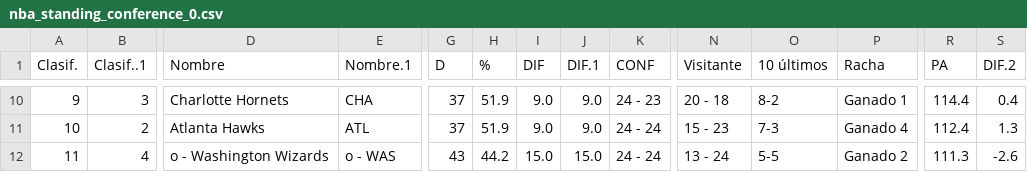
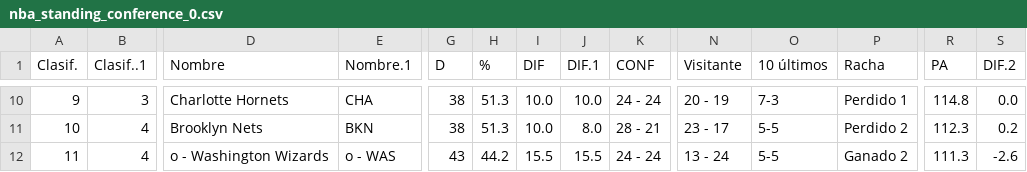
Before and after one commit to idriskameni/web-scraping-nba, a CSV file: docs/standings/nba_standing_conference_0.csv, drawn as a sheet; only a part is shown, gaps mark what is left out; the diff covers the shown part only; the diff names each change by its address in the sheet, - before the commit and + after, or states it on an @@ line.

```diff
--- a/docs/standings/nba_standing_conference_0.csv
+++ b/docs/standings/nba_standing_conference_0.csv
-G10:G11 (D): 37
+G10:G11 (D): 38
-H10:H11 (%): 51.9
+H10:H11 (%): 51.3
-I10:I11 (DIF): 9.0
+I10:I11 (DIF): 10.0
-J10 (DIF.1): 9.0
+J10 (DIF.1): 10.0
-K10 (CONF): 24 - 23
+K10 (CONF): 24 - 24
-N10 (Visitante): 20 - 18
+N10 (Visitante): 20 - 19
-O10 (10 últimos): 8-2
+O10 (10 últimos): 7-3
-P10 (Racha): Ganado 1
+P10 (Racha): Perdido 1
-R10 (PA): 114.4
+R10 (PA): 114.8
-S10 (DIF.2): 0.4
+S10 (DIF.2): 0.0
-B11 (Clasif..1): 2
+B11 (Clasif..1): 4
-D11 (Nombre): Atlanta Hawks
+D11 (Nombre): Brooklyn Nets
-E11 (Nombre.1): ATL
+E11 (Nombre.1): BKN
-J11 (DIF.1): 9.0
+J11 (DIF.1): 8.0
-K11 (CONF): 24 - 24
+K11 (CONF): 28 - 21
-N11 (Visitante): 15 - 23
+N11 (Visitante): 23 - 17
-O11 (10 últimos): 7-3
+O11 (10 últimos): 5-5
-P11 (Racha): Ganado 4
+P11 (Racha): Perdido 2
-R11 (PA): 112.4
+R11 (PA): 112.3
-S11 (DIF.2): 1.3
+S11 (DIF.2): 0.2
-I12 (DIF): 15.0
+I12 (DIF): 15.5
-J12 (DIF.1): 15.0
+J12 (DIF.1): 15.5
```
Also changed, not shown: 89 edited cells elsewhere in this file, docs/standings/nba_standing_conference_1.csv, 6 other files.
